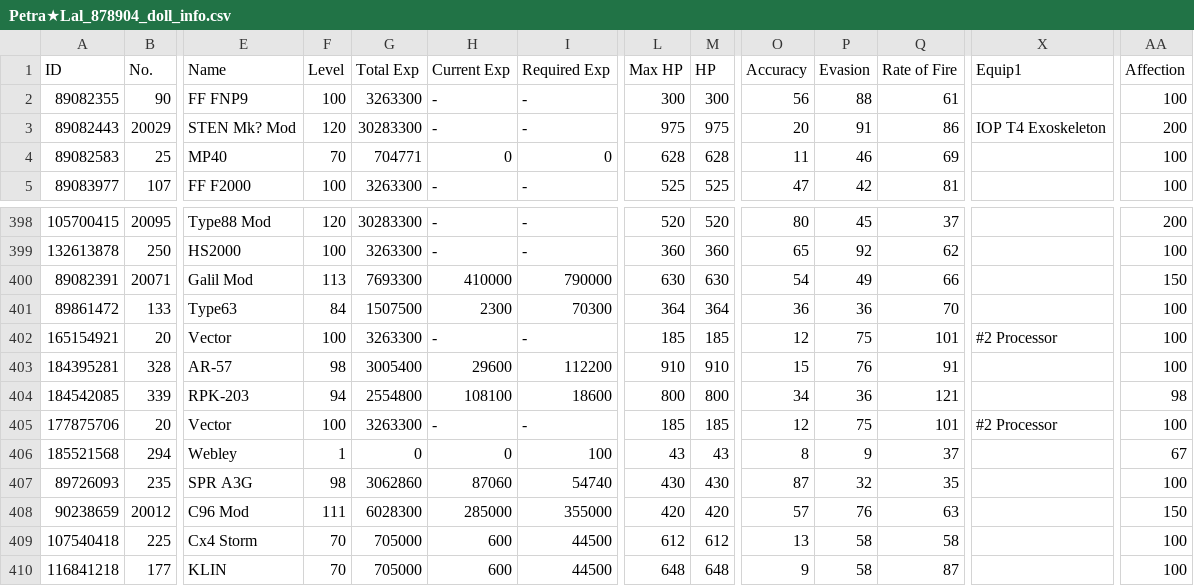
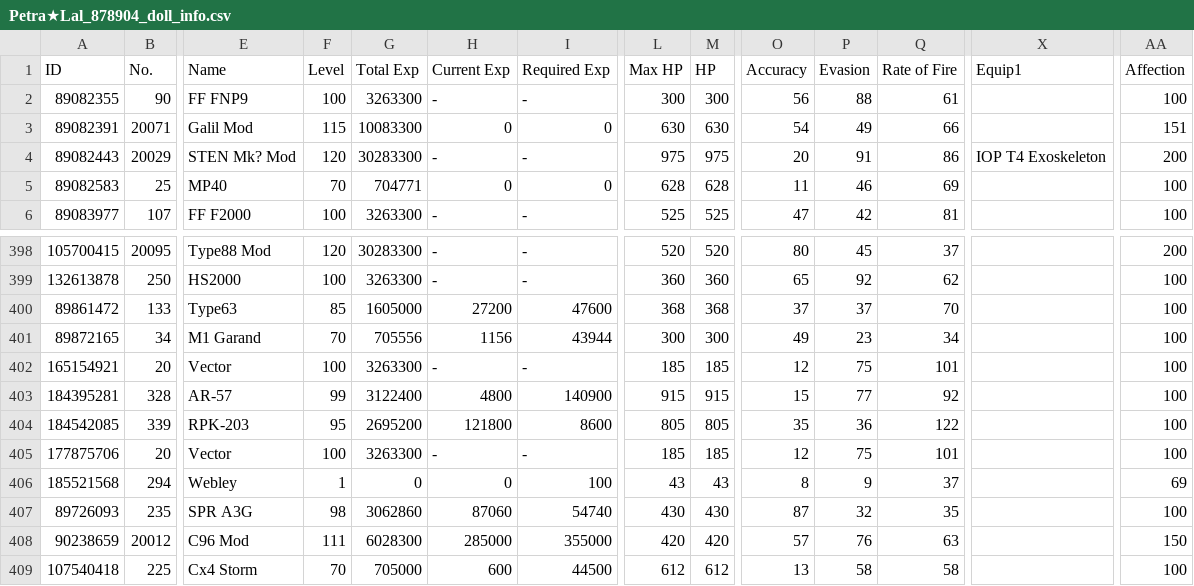
Before and after one commit to TheRealPetraLal/Info, a CSV file: Petra★Lal_878904_doll_info.csv, drawn as a sheet; only a part is shown, gaps mark what is left out; the shorter side is filled out with more unchanged rows; removed rows and columns are numbered as before the commit, all else as after; rows hold the shown columns only; the diff covers the shown part only; the diff names each change by its address in the sheet, - before the commit and + after, or states it on an @@ line.

```diff
--- a/Petra★Lal_878904_doll_info.csv
+++ b/Petra★Lal_878904_doll_info.csv
+row 3: 89082391 | 20071 | Galil Mod | 115 | 10083300 | 0 | 0 | 630 | 630 | 54 | 49 | 66 |  | 151
-row 400: 89082391 | 20071 | Galil Mod | 113 | 7693300 | 410000 | 790000 | 630 | 630 | 54 | 49 | 66 |  | 150
-F400 (Level): 84
+F400 (Level): 85
-G400 (Total Exp): 1507500
+G400 (Total Exp): 1605000
-H400 (Current Exp): 2300
+H400 (Current Exp): 27200
-I400 (Required Exp): 70300
+I400 (Required Exp): 47600
-L400 (Max HP): 364
+L400 (Max HP): 368
-M400 (HP): 364
+M400 (HP): 368
-O400 (Accuracy): 36
+O400 (Accuracy): 37
-P400 (Evasion): 36
+P400 (Evasion): 37
+row 401: 89872165 | 34 | M1 Garand | 70 | 705556 | 1156 | 43944 | 300 | 300 | 49 | 23 | 34 |  | 100
-X402 (Equip1): #2 Processor
+X402 (Equip1): (empty)
-F403 (Level): 98
+F403 (Level): 99
-G403 (Total Exp): 3005400
+G403 (Total Exp): 3122400
-H403 (Current Exp): 29600
+H403 (Current Exp): 4800
-I403 (Required Exp): 112200
+I403 (Required Exp): 140900
-L403 (Max HP): 910
+L403 (Max HP): 915
-M403 (HP): 910
+M403 (HP): 915
-P403 (Evasion): 76
+P403 (Evasion): 77
-Q403 (Rate of Fire): 91
+Q403 (Rate of Fire): 92
-F404 (Level): 94
+F404 (Level): 95
-G404 (Total Exp): 2554800
+G404 (Total Exp): 2695200
-H404 (Current Exp): 108100
+H404 (Current Exp): 121800
-I404 (Required Exp): 18600
+I404 (Required Exp): 8600
-L404 (Max HP): 800
+L404 (Max HP): 805
-M404 (HP): 800
+M404 (HP): 805
-O404 (Accuracy): 34
+O404 (Accuracy): 35
-Q404 (Rate of Fire): 121
+Q404 (Rate of Fire): 122
-AA404 (Affection): 98
+AA404 (Affection): 100
-X405 (Equip1): #2 Processor
+X405 (Equip1): (empty)
-AA406 (Affection): 67
+AA406 (Affection): 69
```
Also changed, not shown: 1 removed row, 10 moved rows and 7 edited cells elsewhere in this file, Petra★Lal_878904__theater_optimize_team.csv, Petra★Lal_878904_equip_info.csv, 3 other files.
